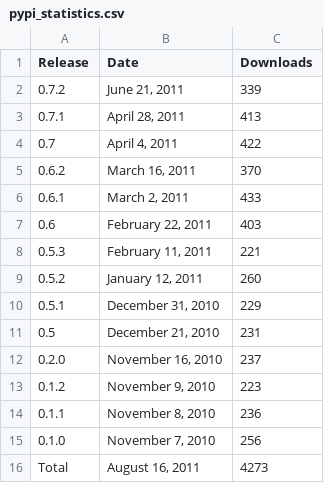
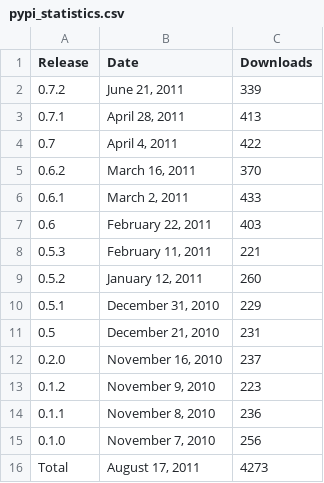
Before and after one commit to prody/ProDy, a CSV file: doc/_static/pypi_statistics.csv, drawn as a sheet.

```diff
--- a/doc/_static/pypi_statistics.csv
+++ b/doc/_static/pypi_statistics.csv
@@ -15,2 +15,2 @@ Release;Date;Downloads
 0.1.0;November  7, 2010;256
-Total;August 16, 2011;4273
+Total;August 17, 2011;4273
```
Also changed, not shown: 3 other files.
